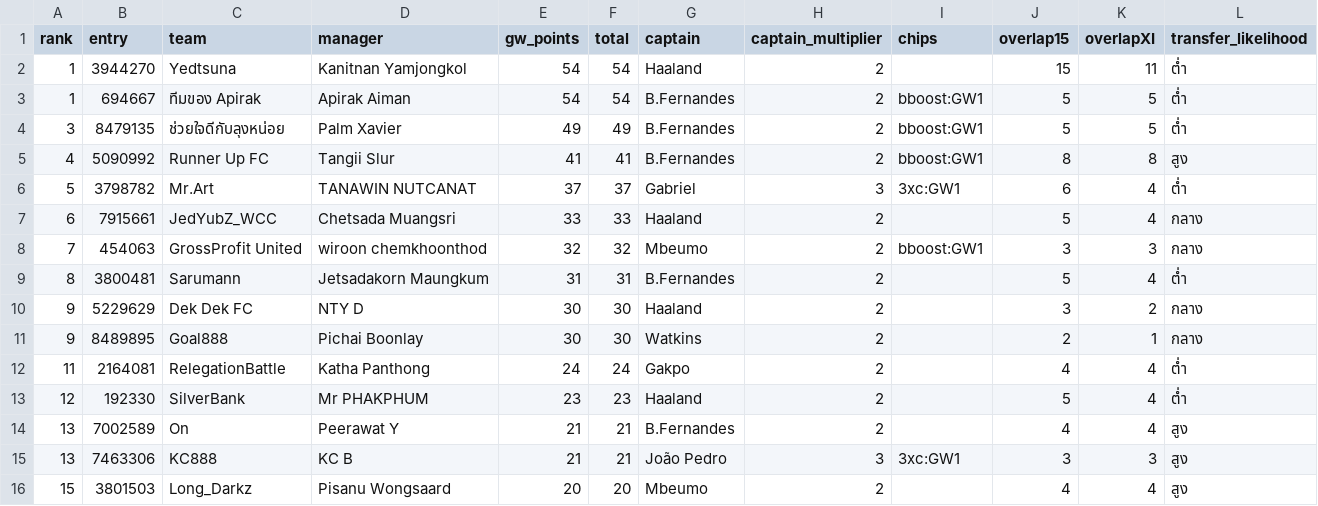
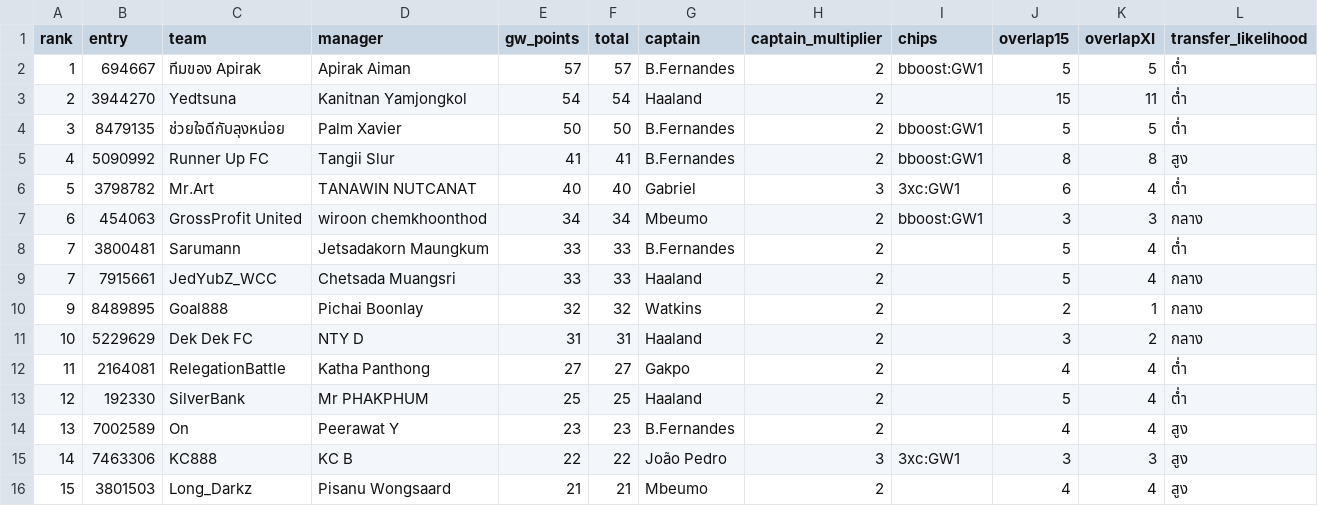
Before and after one commit to kanitnany-cloud/GPTxMe, a CSV file: mini-league/team-summary-gw1.csv, drawn as a sheet.

```diff
--- a/mini-league/team-summary-gw1.csv
+++ b/mini-league/team-summary-gw1.csv
@@ -1,16 +1,16 @@
 rank,entry,team,manager,gw_points,total,captain,captain_multiplier,chips,overlap15,overlapXI,transfer_likelihood
-1,3944270,Yedtsuna,Kanitnan Yamjongkol,54,54,Haaland,2,,15,11,ต่ำ
-1,694667,ทีมของ Apirak,Apirak Aiman,54,54,B.Fernandes,2,bboost:GW1,5,5,ต่ำ
-3,8479135,ช่วยใจดีกับลุงหน่อย,Palm Xavier,49,49,B.Fernandes,2,bboost:GW1,5,5,ต่ำ
+1,694667,ทีมของ Apirak,Apirak Aiman,57,57,B.Fernandes,2,bboost:GW1,5,5,ต่ำ
+2,3944270,Yedtsuna,Kanitnan Yamjongkol,54,54,Haaland,2,,15,11,ต่ำ
+3,8479135,ช่วยใจดีกับลุงหน่อย,Palm Xavier,50,50,B.Fernandes,2,bboost:GW1,5,5,ต่ำ
 4,5090992,Runner Up FC,Tangii Slur,41,41,B.Fernandes,2,bboost:GW1,8,8,สูง
-5,3798782,Mr.Art,TANAWIN NUTCANAT,37,37,Gabriel,3,3xc:GW1,6,4,ต่ำ
-6,7915661,JedYubZ_WCC,Chetsada Muangsri,33,33,Haaland,2,,5,4,กลาง
-7,454063,GrossProfit United,wiroon chemkhoonthod,32,32,Mbeumo,2,bboost:GW1,3,3,กลาง
-8,3800481,Sarumann,Jetsadakorn Maungkum,31,31,B.Fernandes,2,,5,4,ต่ำ
-9,5229629,Dek Dek FC,NTY D,30,30,Haaland,2,,3,2,กลาง
-9,8489895,Goal888,Pichai Boonlay,30,30,Watkins,2,,2,1,กลาง
-11,2164081,RelegationBattle,Katha Panthong,24,24,Gakpo,2,,4,4,ต่ำ
-12,192330,SilverBank,Mr PHAKPHUM,23,23,Haaland,2,,5,4,ต่ำ
-13,7002589,On,Peerawat Y,21,21,B.Fernandes,2,,4,4,สูง
-13,7463306,KC888,KC B,21,21,João Pedro,3,3xc:GW1,3,3,สูง
-15,3801503,Long_Darkz,Pisanu Wongsaard,20,20,Mbeumo,2,,4,4,สูง
+5,3798782,Mr.Art,TANAWIN NUTCANAT,40,40,Gabriel,3,3xc:GW1,6,4,ต่ำ
+6,454063,GrossProfit United,wiroon chemkhoonthod,34,34,Mbeumo,2,bboost:GW1,3,3,กลาง
+7,3800481,Sarumann,Jetsadakorn Maungkum,33,33,B.Fernandes,2,,5,4,ต่ำ
+7,7915661,JedYubZ_WCC,Chetsada Muangsri,33,33,Haaland,2,,5,4,กลาง
+9,8489895,Goal888,Pichai Boonlay,32,32,Watkins,2,,2,1,กลาง
+10,5229629,Dek Dek FC,NTY D,31,31,Haaland,2,,3,2,กลาง
+11,2164081,RelegationBattle,Katha Panthong,27,27,Gakpo,2,,4,4,ต่ำ
+12,192330,SilverBank,Mr PHAKPHUM,25,25,Haaland,2,,5,4,ต่ำ
+13,7002589,On,Peerawat Y,23,23,B.Fernandes,2,,4,4,สูง
+14,7463306,KC888,KC B,22,22,João Pedro,3,3xc:GW1,3,3,สูง
+15,3801503,Long_Darkz,Pisanu Wongsaard,21,21,Mbeumo,2,,4,4,สูง
```
Also changed, not shown: mini-league/player-template-gw1.csv, 1 other file.
